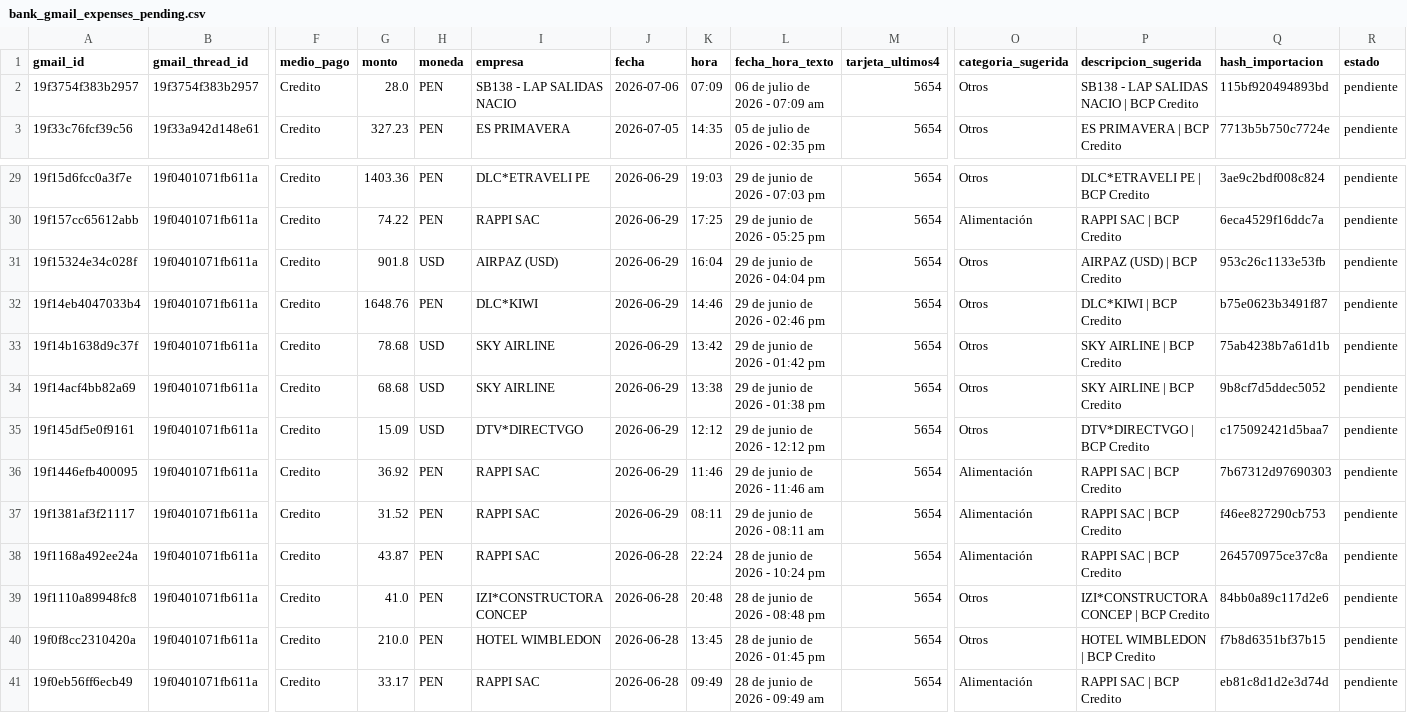
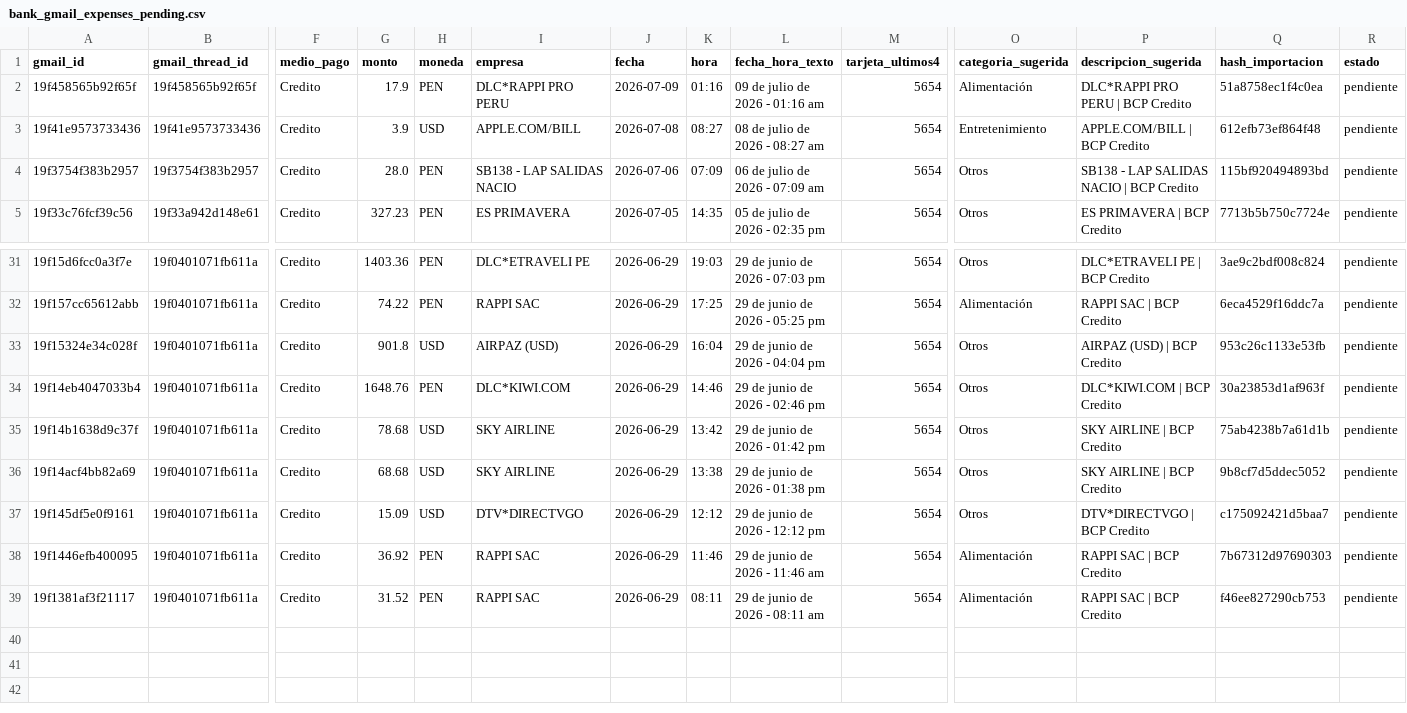
Before and after one commit to eduardova2892/FinanzasApp-2026, a CSV file: data/bank_gmail_expenses_pending.csv, drawn as a sheet; only a part is shown, gaps mark what is left out; removed rows and columns are numbered as before the commit, all else as after; rows hold the shown columns only; the diff names each change by its address in the sheet, - before the commit and + after, or states it on an @@ line.

Commit message:
data: actualizar bandeja Gmail bancaria automática

```diff
--- a/data/bank_gmail_expenses_pending.csv
+++ b/data/bank_gmail_expenses_pending.csv
+row 2: 19f458565b92f65f | 19f458565b92f65f | Credito | 17.9 | PEN | DLC*RAPPI PRO PERU | 2026-07-09 | 01:16 | 09 de julio de 2026 - 01:16 am | 5654 | Alimentación | DLC*RAPPI PRO PERU | BCP Credito | 51a8758ec1f4c0ea | pendiente
+row 3: 19f41e9573733436 | 19f41e9573733436 | Credito | 3.9 | USD | APPLE.COM/BILL | 2026-07-08 | 08:27 | 08 de julio de 2026 - 08:27 am | 5654 | Entretenimiento | APPLE.COM/BILL | BCP Credito | 612efb73ef864f48 | pendiente
-I34 (empresa): DLC*KIWI
+I34 (empresa): DLC*KIWI.COM
-P34 (descripcion_sugerida): DLC*KIWI | BCP Credito
+P34 (descripcion_sugerida): DLC*KIWI.COM | BCP Credito
-Q34 (hash_importacion): b75e0623b3491f87
+Q34 (hash_importacion): 30a23853d1af963f
-row 38: 19f1168a492ee24a | 19f0401071fb611a | Credito | 43.87 | PEN | RAPPI SAC | 2026-06-28 | 22:24 | 28 de junio de 2026 - 10:24 pm | 5654 | Alimentación | RAPPI SAC | BCP Credito | 264570975ce37c8a | pendiente
-row 39: 19f1110a89948fc8 | 19f0401071fb611a | Credito | 41.0 | PEN | IZI*CONSTRUCTORA CONCEP | 2026-06-28 | 20:48 | 28 de junio de 2026 - 08:48 pm | 5654 | Otros | IZI*CONSTRUCTORA CONCEP | BCP Credito | 84bb0a89c117d2e6 | pendiente
-row 40: 19f0f8cc2310420a | 19f0401071fb611a | Credito | 210.0 | PEN | HOTEL WIMBLEDON | 2026-06-28 | 13:45 | 28 de junio de 2026 - 01:45 pm | 5654 | Otros | HOTEL WIMBLEDON | BCP Credito | f7b8d6351bf37b15 | pendiente
-row 41: 19f0eb56ff6ecb49 | 19f0401071fb611a | Credito | 33.17 | PEN | RAPPI SAC | 2026-06-28 | 09:49 | 28 de junio de 2026 - 09:49 am | 5654 | Alimentación | RAPPI SAC | BCP Credito | eb81c8d1d2e3d74d | pendiente
```
